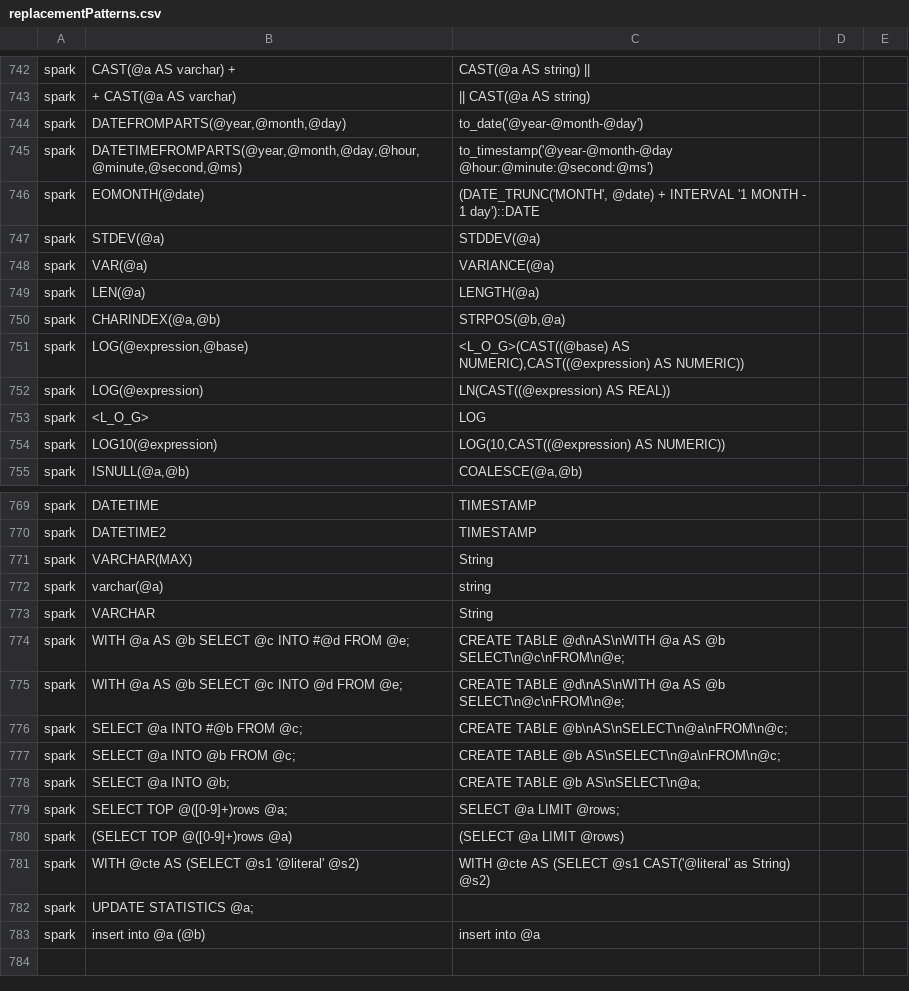
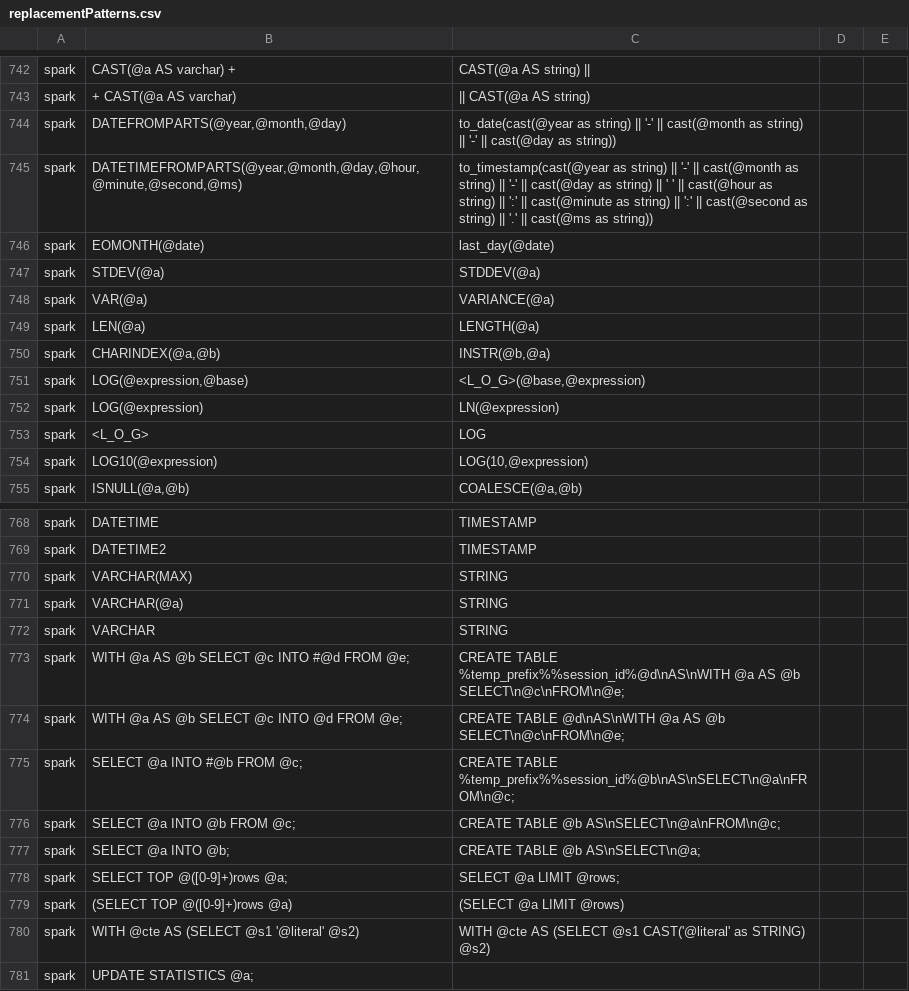
Before and after one commit to OHDSI/SqlRender, a CSV file: inst/csv/replacementPatterns.csv, drawn as a sheet; only a part is shown, gaps mark what is left out; the shorter side is filled out with more unchanged rows; the diff covers the shown part only.

```diff
--- a/inst/csv/replacementPatterns.csv
+++ b/inst/csv/replacementPatterns.csv
@@ -743,5 +743,5 @@ spark,CAST(@a AS varchar) +,CAST(@a AS string) ||
 spark,+ CAST(@a AS varchar),|| CAST(@a AS string)
-spark,"DATEFROMPARTS(@year,@month,@day)","to_date('@year-@month-@day')"
-spark,"DATETIMEFROMPARTS(@year,@month,@day,@hour,@minute,@second,@ms)",to_timestamp('@year-@month-@day @hour:@minute:@second:@ms')
-spark,EOMONTH(@date),"(DATE_TRUNC('MONTH', @date) + INTERVAL '1 MONTH - 1 day')::DATE"
+spark,"DATEFROMPARTS(@year,@month,@day)","to_date(cast(@year as string) || '-' || cast(@month as string) || '-' || cast(@day as string))"
+spark,"DATETIMEFROMPARTS(@year,@month,@day,@hour,@minute,@second,@ms)",to_timestamp(cast(@year as string) || '-' || cast(@month as string) || '-' || cast(@day as string) || ' ' || cast(@hour as string) || ':' || cast(@minute as string) || ':' || cast(@second as string) || '.' || cast(@ms as string))
+spark,EOMONTH(@date),last_day(@date)
 spark,STDEV(@a),STDDEV(@a)
@@ -749,7 +749,7 @@ spark,VAR(@a),VARIANCE(@a)
 spark,LEN(@a),LENGTH(@a)
-spark,"CHARINDEX(@a,@b)","STRPOS(@b,@a)"
-spark,"LOG(@expression,@base)","<L_O_G>(CAST((@base) AS NUMERIC),CAST((@expression) AS NUMERIC))"
-spark,LOG(@expression),LN(CAST((@expression) AS REAL))
+spark,"CHARINDEX(@a,@b)","INSTR(@b,@a)"
+spark,"LOG(@expression,@base)","<L_O_G>(@base,@expression)"
+spark,LOG(@expression),LN(@expression)
 spark,<L_O_G>,LOG
-spark,LOG10(@expression),"LOG(10,CAST((@expression) AS NUMERIC))"
+spark,LOG10(@expression),"LOG(10,@expression)"
 spark,"ISNULL(@a,@b)","COALESCE(@a,@b)"
@@ -770,8 +769,8 @@ spark,DATETIME,TIMESTAMP
 spark,DATETIME2,TIMESTAMP
-spark,VARCHAR(MAX),String
-spark,varchar(@a),string
-spark,VARCHAR,String
-spark,WITH @a AS @b SELECT @c INTO #@d FROM @e;,CREATE TABLE @d\nAS\nWITH @a AS @b SELECT\n@c\nFROM\n@e;
+spark,VARCHAR(MAX),STRING
+spark,VARCHAR(@a),STRING
+spark,VARCHAR,STRING
+spark,WITH @a AS @b SELECT @c INTO #@d FROM @e;,CREATE TABLE %temp_prefix%%session_id%@d\nAS\nWITH @a AS @b SELECT\n@c\nFROM\n@e;
 spark,WITH @a AS @b SELECT @c INTO @d FROM @e;,CREATE TABLE @d\nAS\nWITH @a AS @b SELECT\n@c\nFROM\n@e;
-spark,SELECT @a INTO #@b FROM @c;,CREATE TABLE @b\nAS\nSELECT\n@a\nFROM\n@c;
+spark,SELECT @a INTO #@b FROM @c;,CREATE TABLE %temp_prefix%%session_id%@b\nAS\nSELECT\n@a\nFROM\n@c;
 spark,SELECT @a INTO @b FROM @c;,CREATE TABLE @b AS\nSELECT\n@a\nFROM\n@c;
@@ -780,3 +779,3 @@ spark,SELECT TOP @([0-9]+)rows @a;,SELECT @a LIMIT @rows;
 spark,(SELECT TOP @([0-9]+)rows @a),(SELECT @a LIMIT @rows)
-spark,"WITH @cte AS (SELECT @s1 '@literal' @s2)","WITH @cte AS (SELECT @s1 CAST('@literal' as String) @s2)"
+spark,"WITH @cte AS (SELECT @s1 '@literal' @s2)","WITH @cte AS (SELECT @s1 CAST('@literal' as STRING) @s2)"
 spark,UPDATE STATISTICS @a;,
```
Also changed, not shown: 1 removed row and 3 edited cells elsewhere in this file, 2 other files.
